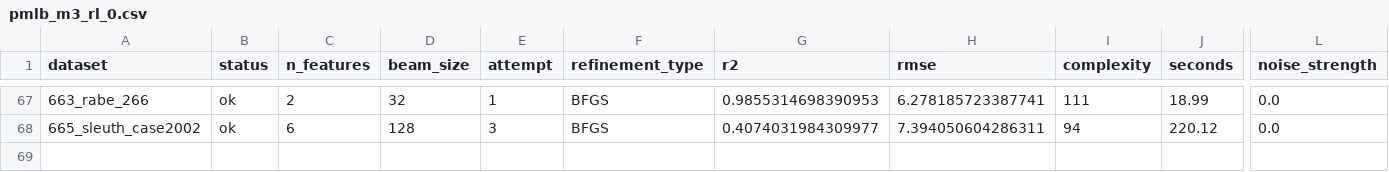
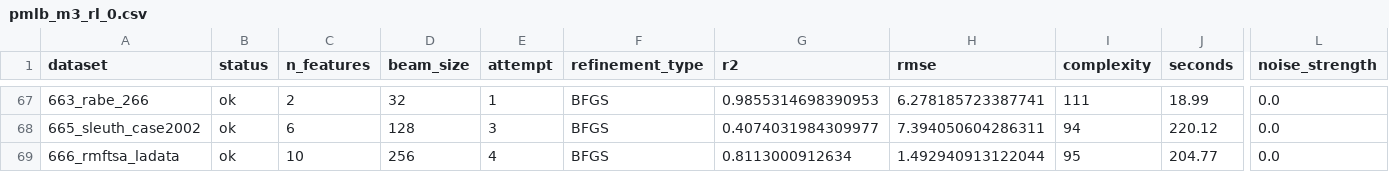
Before and after one commit to BeiBei-Clic/E2E, a CSV file: experiments/pmlb/results/pmlb_m3_rl_0.csv, drawn as a sheet; only a part is shown, gaps mark what is left out; rows hold the shown columns only; the diff covers the shown part only; the diff names each change by its address in the sheet, - before the commit and + after, or states it on an @@ line.

```diff
--- a/experiments/pmlb/results/pmlb_m3_rl_0.csv
+++ b/experiments/pmlb/results/pmlb_m3_rl_0.csv
+row 69: 666_rmftsa_ladata | ok | 10 | 256 | 4 | BFGS | 0.8113000912634 | 1.492940913122044 | 95 | 204.77 | 0.0
```
Also changed, not shown: 3 added rows elsewhere in this file, 10 other files.
